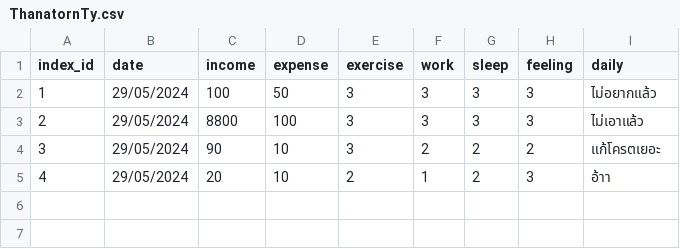
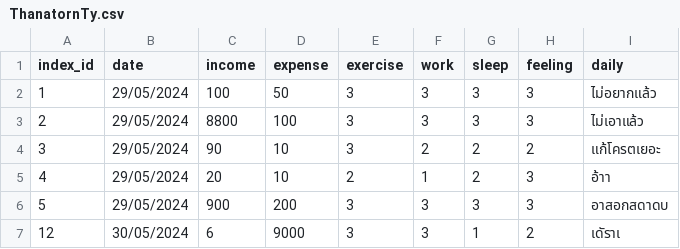
Before and after one commit to Thanaorn/bitbot, a CSV file: bitbot/src/views/keepcsv/ThanatornTy.csv, drawn as a sheet.

```diff
--- a/bitbot/src/views/keepcsv/ThanatornTy.csv
+++ b/bitbot/src/views/keepcsv/ThanatornTy.csv
@@ -5 +5,3 @@ index_id,date,income,expense,exercise,work,sleep,feeling,daily
 4,29/05/2024,20,10,2,1,2,3,อ้าา
+5,29/05/2024,900,200,3,3,3,3,อาสอกสดาดบ
+12,30/05/2024,6,9000,3,3,1,2,เดัราเ
```
Also changed, not shown: 13 other files.
